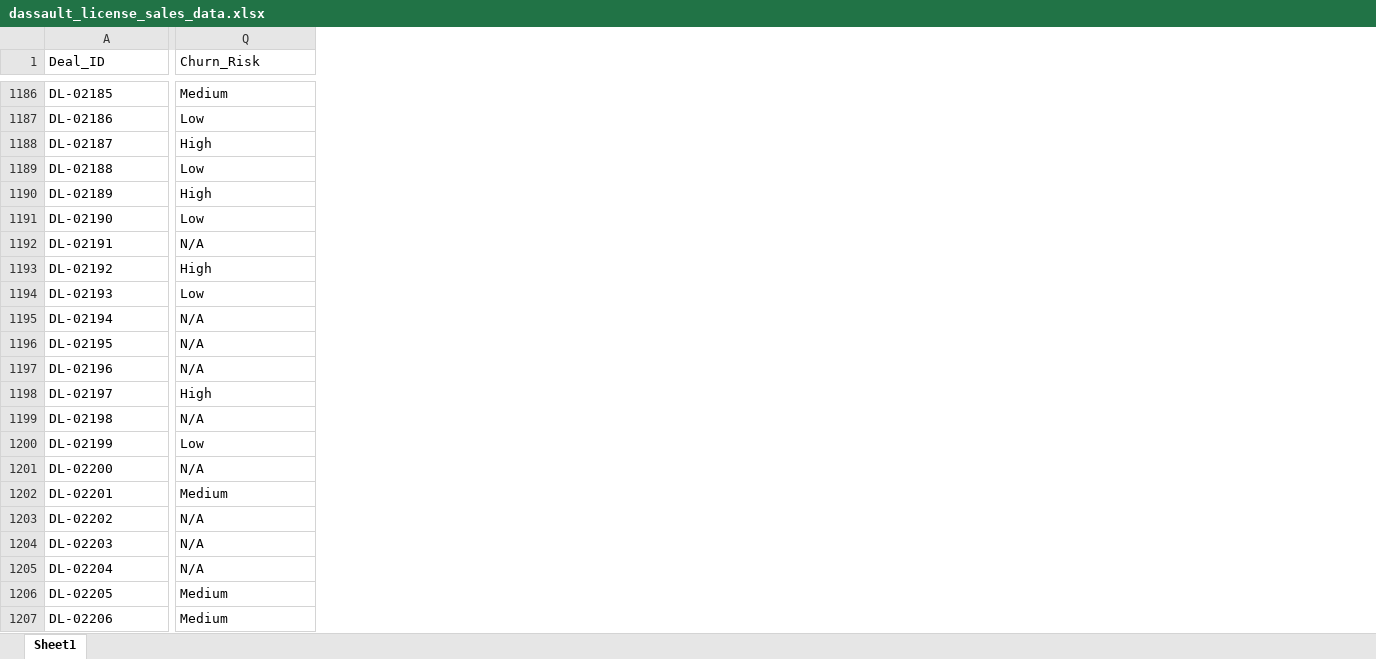
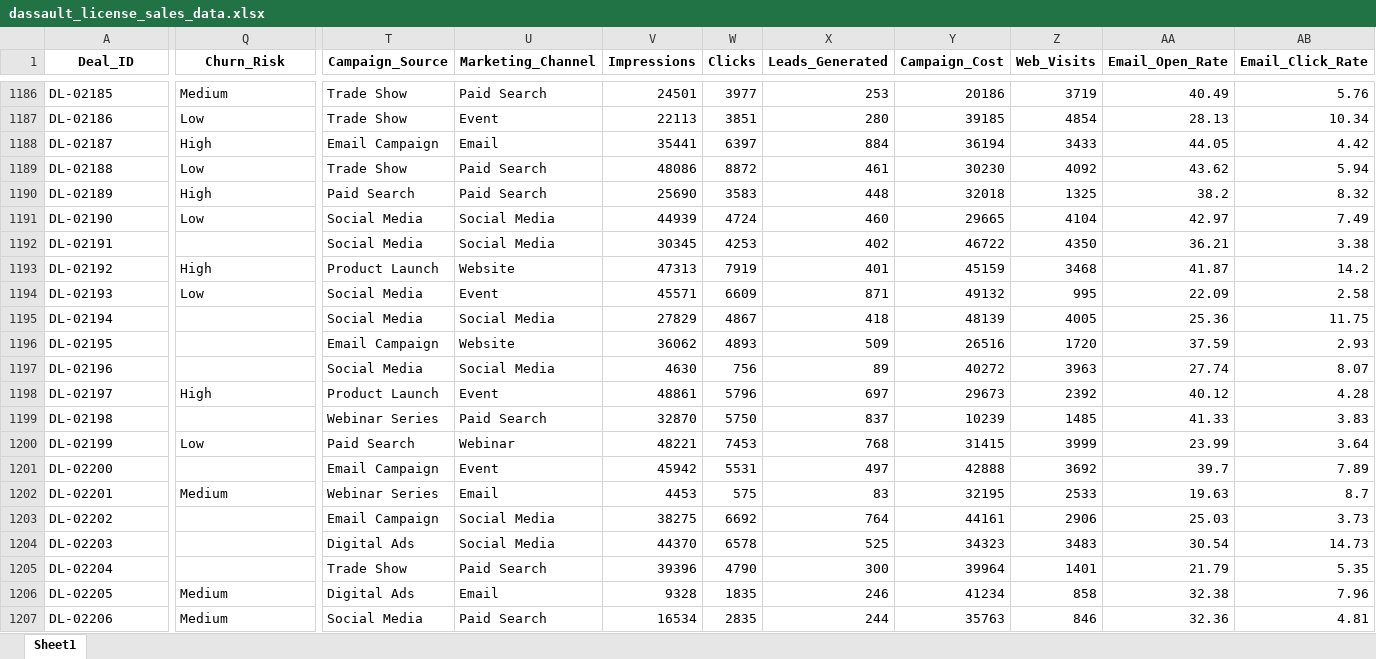
Before and after one commit to atharva9994/Dassault-Analytics, an Excel workbook: data/dassault_license_sales_data.xlsx, sheet Sheet1, drawn as a sheet; only a part is shown, gaps mark what is left out; values as stored, in another font and other column widths than the file's, no borders; the diff covers the shown part only; the diff names each change by its address in the sheet, - before the commit and + after, or states it on an @@ line.

```diff
--- a/data/dassault_license_sales_data.xlsx (sheet Sheet1)
+++ b/data/dassault_license_sales_data.xlsx (sheet Sheet1)
+column T (Campaign_Source), rows 1186-1207: Trade Show | Trade Show | Email Campaign | Trade Show | Paid Search | Social Media | Social Media | Product Launch | Social Media | Social Media | Email Campaign | Social Media | Product Launch | Webinar Series | Paid Search | Email Campaign | Webinar Series | Email Campaign | Digital Ads | Trade Show | Digital Ads | Social Media
+column U (Marketing_Channel), rows 1186-1207: Paid Search | Event | Email | Paid Search | Paid Search | Social Media | Social Media | Website | Event | Social Media | Website | Social Media | Event | Paid Search | Webinar | Event | Email | Social Media | Social Media | Paid Search | Email | Paid Search
+column V (Impressions), rows 1186-1207: 24501 | 22113 | 35441 | 48086 | 25690 | 44939 | 30345 | 47313 | 45571 | 27829 | 36062 | 4630 | 48861 | 32870 | 48221 | 45942 | 4453 | 38275 | 44370 | 39396 | 9328 | 16534
+column W (Clicks), rows 1186-1207: 3977 | 3851 | 6397 | 8872 | 3583 | 4724 | 4253 | 7919 | 6609 | 4867 | 4893 | 756 | 5796 | 5750 | 7453 | 5531 | 575 | 6692 | 6578 | 4790 | 1835 | 2835
+column X (Leads_Generated), rows 1186-1207: 253 | 280 | 884 | 461 | 448 | 460 | 402 | 401 | 871 | 418 | 509 | 89 | 697 | 837 | 768 | 497 | 83 | 764 | 525 | 300 | 246 | 244
+column Y (Campaign_Cost), rows 1186-1207: 20186 | 39185 | 36194 | 30230 | 32018 | 29665 | 46722 | 45159 | 49132 | 48139 | 26516 | 40272 | 29673 | 10239 | 31415 | 42888 | 32195 | 44161 | 34323 | 39964 | 41234 | 35763
+column Z (Web_Visits), rows 1186-1207: 3719 | 4854 | 3433 | 4092 | 1325 | 4104 | 4350 | 3468 | 995 | 4005 | 1720 | 3963 | 2392 | 1485 | 3999 | 3692 | 2533 | 2906 | 3483 | 1401 | 858 | 846
+column AA (Email_Open_Rate), rows 1186-1207: 40.49 | 28.13 | 44.05 | 43.62 | 38.2 | 42.97 | 36.21 | 41.87 | 22.09 | 25.36 | 37.59 | 27.74 | 40.12 | 41.33 | 23.99 | 39.7 | 19.63 | 25.03 | 30.54 | 21.79 | 32.38 | 32.36
+column AB (Email_Click_Rate), rows 1186-1207: 5.76 | 10.34 | 4.42 | 5.94 | 8.32 | 7.49 | 3.38 | 14.2 | 2.58 | 11.75 | 2.93 | 8.07 | 4.28 | 3.83 | 3.64 | 7.89 | 8.7 | 3.73 | 14.73 | 5.35 | 7.96 | 4.81
@@ A1:Q1 bold: off → on, alignment: left → center @@
-Q1192 (Churn_Risk): N/A
+Q1192 (Churn_Risk): (empty)
-Q1195:Q1197 (Churn_Risk): N/A
+Q1195:Q1197 (Churn_Risk): (empty)
-Q1199 (Churn_Risk): N/A
+Q1199 (Churn_Risk): (empty)
-Q1201 (Churn_Risk): N/A
+Q1201 (Churn_Risk): (empty)
-Q1203:Q1205 (Churn_Risk): N/A
+Q1203:Q1205 (Churn_Risk): (empty)
```
Also changed, not shown: 1116 edited cells and cell formats elsewhere in this sheet, 1 other file.
